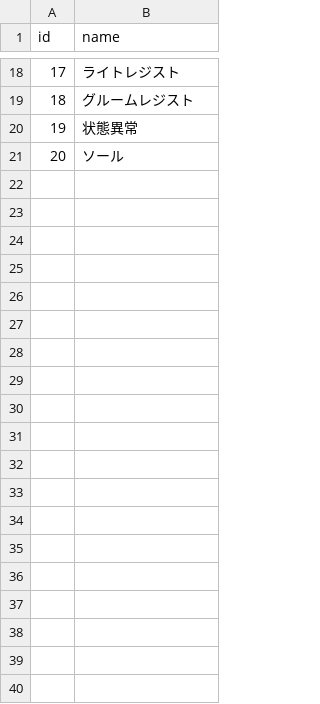
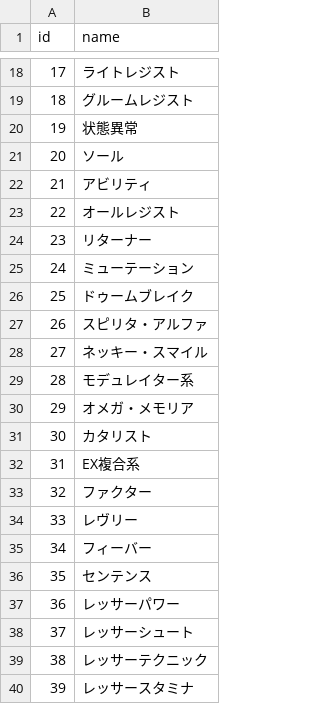
Before and after one commit to totutote/ops, a CSV file: Assets/StreamingAssets/master_option_categories.csv, drawn as a sheet; only a part is shown, gaps mark what is left out; the diff covers the shown part only; the diff names each change by its address in the sheet, - before the commit and + after, or states it on an @@ line.

Commit message:
カテゴリCSV追加

```diff
--- a/Assets/StreamingAssets/master_option_categories.csv
+++ b/Assets/StreamingAssets/master_option_categories.csv
+row 22: 21 | アビリティ
+row 23: 22 | オールレジスト
+row 24: 23 | リターナー
+row 25: 24 | ミューテーション
+row 26: 25 | ドゥームブレイク
+row 27: 26 | スピリタ・アルファ
+row 28: 27 | ネッキー・スマイル
+row 29: 28 | モデュレイター系
+row 30: 29 | オメガ・メモリア
+row 31: 30 | カタリスト
+row 32: 31 | EX複合系
+row 33: 32 | ファクター
+row 34: 33 | レヴリー
+row 35: 34 | フィーバー
+row 36: 35 | センテンス
+row 37: 36 | レッサーパワー
+row 38: 37 | レッサーシュート
+row 39: 38 | レッサーテクニック
+row 40: 39 | レッサースタミナ
```
Also changed, not shown: 12 added rows elsewhere in this file.
